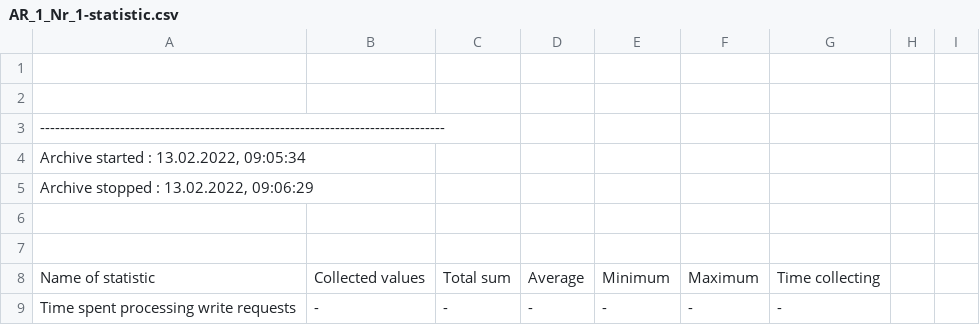
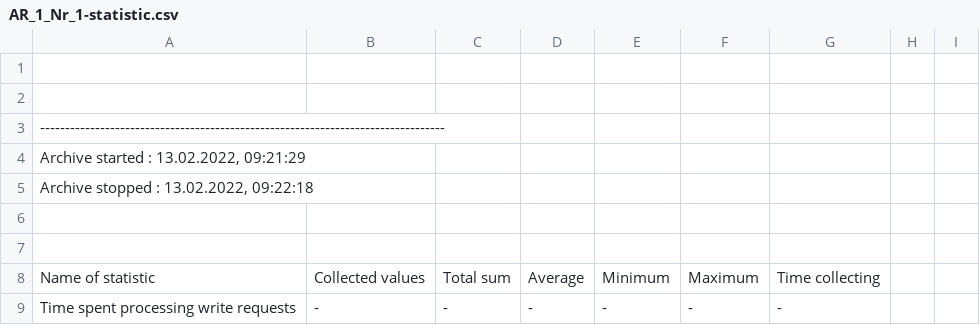
Before and after one commit to cid11/Test2, a CSV file: TEST3.16/db/wincc_oa/VA_0001/AR_1_Nr_1-statistic.csv, drawn as a sheet; only a part is shown.

```diff
--- a/TEST3.16/db/wincc_oa/VA_0001/AR_1_Nr_1-statistic.csv
+++ b/TEST3.16/db/wincc_oa/VA_0001/AR_1_Nr_1-statistic.csv
@@ -3,4 +3,4 @@
 ---------------------------------------------------------------------------------
-Archive started : 13.02.2022, 09:05:34
-Archive stopped : 13.02.2022, 09:06:29
+Archive started : 13.02.2022, 09:21:29
+Archive stopped : 13.02.2022, 09:22:18
 
```
Also changed, not shown: TEST3.16/db/wincc_oa/VA_0000/AR_0_Nr_0-statistic.csv, TEST3.16/db/wincc_oa/VA_0002/AR_2_Nr_2-statistic.csv, 50 other files.
